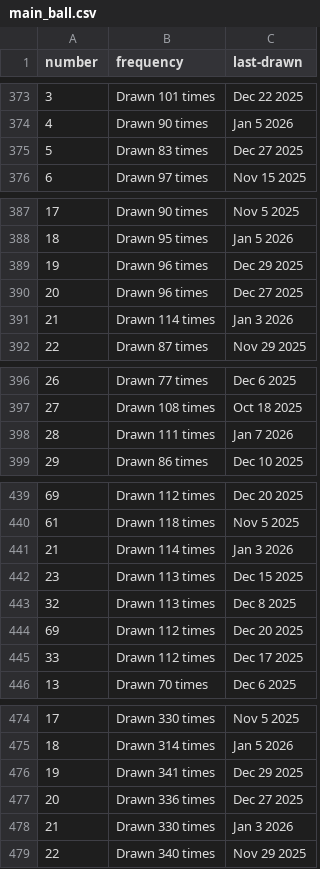
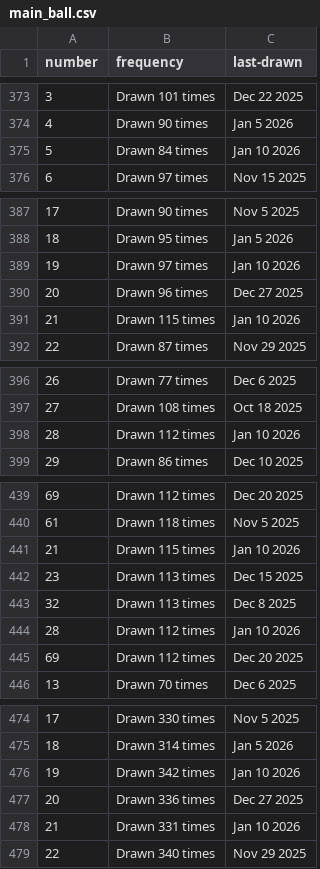
Before and after one commit to kv-hearst/powerball, a CSV file: data/main_ball.csv, drawn as a sheet; only a part is shown, gaps mark what is left out; the diff covers the shown part only.

```diff
--- a/data/main_ball.csv
+++ b/data/main_ball.csv
@@ -374,3 +374,3 @@ number,frequency,last-drawn
 4,Drawn 90 times,Jan 5 2026
-5,Drawn 83 times,Dec 27 2025
+5,Drawn 84 times,Jan 10 2026
 6,Drawn 97 times,Nov 15 2025
@@ -388,5 +388,5 @@ number,frequency,last-drawn
 18,Drawn 95 times,Jan 5 2026
-19,Drawn 96 times,Dec 29 2025
+19,Drawn 97 times,Jan 10 2026
 20,Drawn 96 times,Dec 27 2025
-21,Drawn 114 times,Jan 3 2026
+21,Drawn 115 times,Jan 10 2026
 22,Drawn 87 times,Nov 29 2025
@@ -397,3 +397,3 @@ number,frequency,last-drawn
 27,Drawn 108 times,Oct 18 2025
-28,Drawn 111 times,Jan 7 2026
+28,Drawn 112 times,Jan 10 2026
 29,Drawn 86 times,Dec 10 2025
@@ -440,7 +440,7 @@ number,frequency,last-drawn
 61,Drawn 118 times,Nov 5 2025
-21,Drawn 114 times,Jan 3 2026
+21,Drawn 115 times,Jan 10 2026
 23,Drawn 113 times,Dec 15 2025
 32,Drawn 113 times,Dec 8 2025
+28,Drawn 112 times,Jan 10 2026
 69,Drawn 112 times,Dec 20 2025
-33,Drawn 112 times,Dec 17 2025
 13,Drawn 70 times,Dec 6 2025
@@ -475,5 +475,5 @@ number,frequency,last-drawn
 18,Drawn 314 times,Jan 5 2026
-19,Drawn 341 times,Dec 29 2025
+19,Drawn 342 times,Jan 10 2026
 20,Drawn 336 times,Dec 27 2025
-21,Drawn 330 times,Jan 3 2026
+21,Drawn 331 times,Jan 10 2026
 22,Drawn 340 times,Nov 29 2025
```
Also changed, not shown: 10 edited cells elsewhere in this file, data/main_ball_active.csv, data/main_ball_cleaned.csv, 4 other files.
